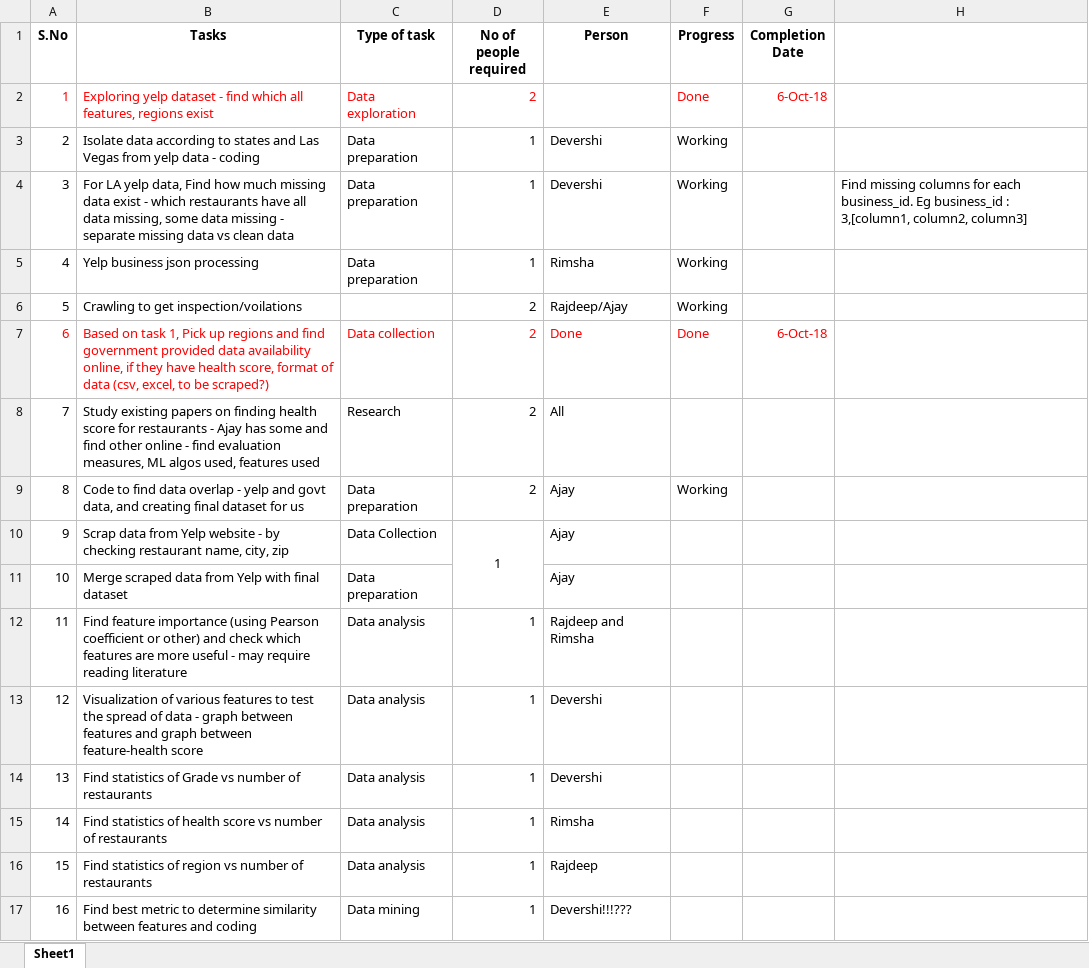
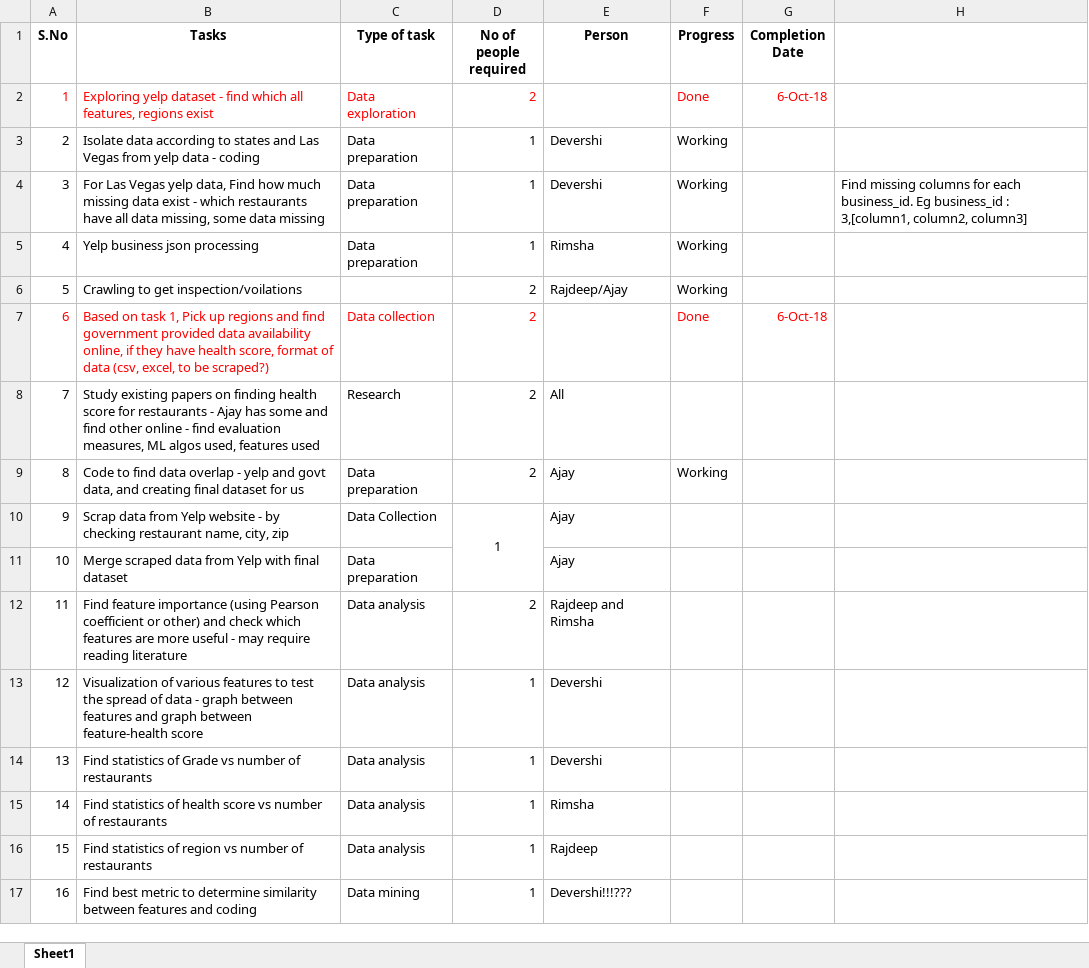
Before and after one commit to ajayan-nitkkr/INF553-YelpProject, an Excel workbook: Overview_and_Updates/Task Management.xlsx, sheet Sheet1, drawn as a sheet; values as stored, in another font and other column widths than the file's, no borders; the diff names each change by its address in the sheet, - before the commit and + after, or states it on an @@ line.

```diff
--- a/Overview_and_Updates/Task Management.xlsx (sheet Sheet1)
+++ b/Overview_and_Updates/Task Management.xlsx (sheet Sheet1)
-B4 (Tasks): For LA yelp data, Find how much missing data exist - which restaurants have all data missing, some data missing - separate missing data vs clean data
+B4 (Tasks): For Las Vegas yelp data, Find how much missing data exist - which restaurants have all data missing, some data missing
-E7 (Person): Done
+E7 (Person): (empty)
-D12 (No of people required): 1
+D12 (No of people required): 2
```
Also changed, not shown: 1 other file.
